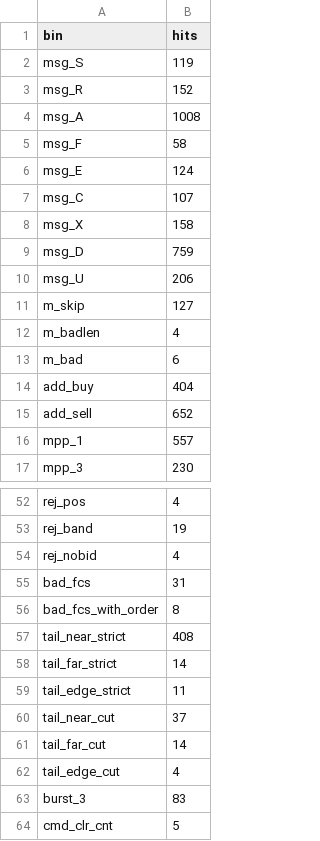
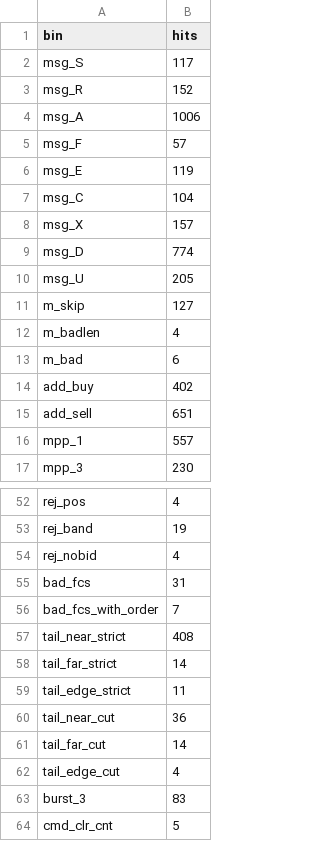
Before and after one commit to BrendanJamesLynskey/FPGA_Design_Agent, a TSV file: results/170_itch_uvm/coverage_merged.tsv, drawn as a sheet; only a part is shown, gaps mark what is left out; the diff covers the shown part only.

```diff
--- a/results/170_itch_uvm/coverage_merged.tsv
+++ b/results/170_itch_uvm/coverage_merged.tsv
@@ -1,11 +1,11 @@
 bin	hits
-msg_S	119
+msg_S	117
 msg_R	152
-msg_A	1008
-msg_F	58
-msg_E	124
-msg_C	107
-msg_X	158
-msg_D	759
-msg_U	206
+msg_A	1006
+msg_F	57
+msg_E	119
+msg_C	104
+msg_X	157
+msg_D	774
+msg_U	205
 m_skip	127
@@ -13,4 +13,4 @@ m_badlen	4
 m_bad	6
-add_buy	404
-add_sell	652
+add_buy	402
+add_sell	651
 mpp_1	557
@@ -55,3 +55,3 @@ rej_nobid	4
 bad_fcs	31
-bad_fcs_with_order	8
+bad_fcs_with_order	7
 tail_near_strict	408
@@ -59,3 +59,3 @@ tail_far_strict	14
 tail_edge_strict	11
-tail_near_cut	37
+tail_near_cut	36
 tail_far_cut	14
```
Also changed, not shown: 13 edited cells elsewhere in this file, results/170_itch_uvm/results.tsv, 8 other files.
